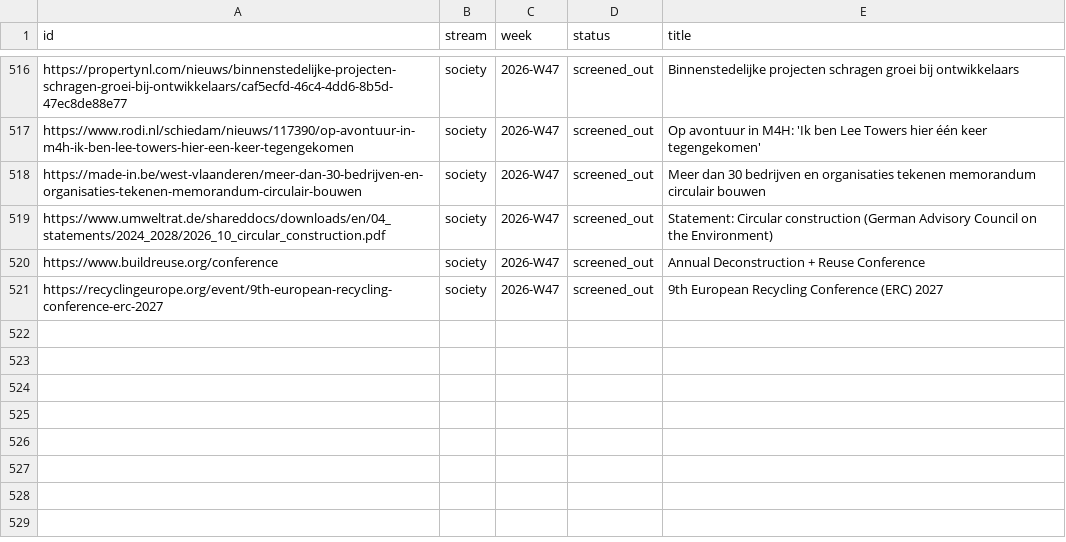
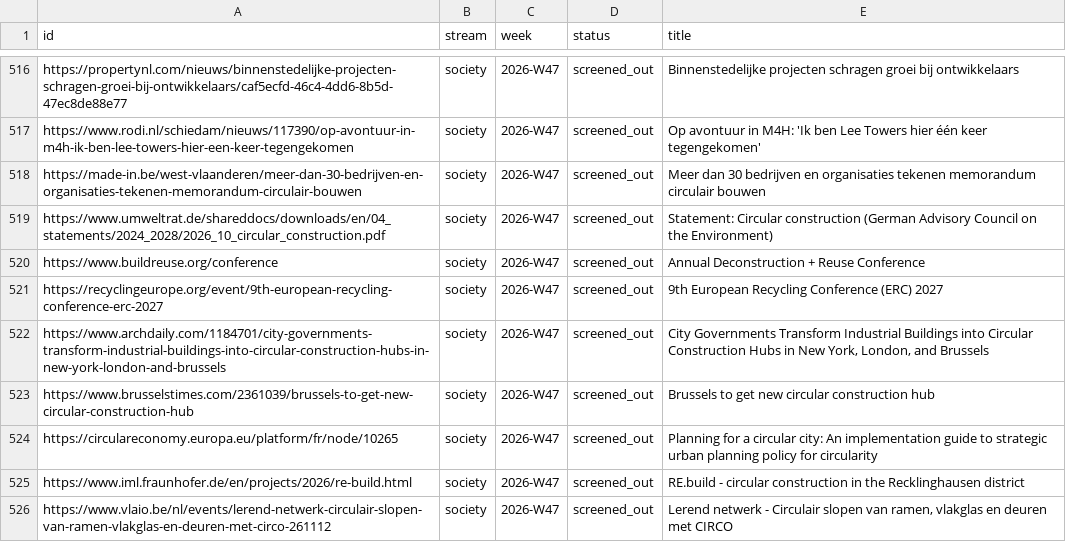
Before and after one commit to fima42/phd-radar, a CSV file: data/seen.csv, drawn as a sheet; only a part is shown, gaps mark what is left out; the diff names each change by its address in the sheet, - before the commit and + after, or states it on an @@ line.

```diff
--- a/data/seen.csv
+++ b/data/seen.csv
+row 522: https://www.archdaily.com/1184701/city-governments-transform-industrial-buildings-into-circular-construction-hubs-in-new-york-london-and-brussels | society | 2026-W47 | screened_out | City Governments Transform Industrial Buildings into Circular Construction Hubs in New York, London, and Brussels
+row 523: https://www.brusselstimes.com/2361039/brussels-to-get-new-circular-construction-hub | society | 2026-W47 | screened_out | Brussels to get new circular construction hub
+row 524: https://circulareconomy.europa.eu/platform/fr/node/10265 | society | 2026-W47 | screened_out | Planning for a circular city: An implementation guide to strategic urban planning policy for circularity
+row 525: https://www.iml.fraunhofer.de/en/projects/2026/re-build.html | society | 2026-W47 | screened_out | RE.build - circular construction in the Recklinghausen district
+row 526: https://www.vlaio.be/nl/events/lerend-netwerk-circulair-slopen-van-ramen-vlakglas-en-deuren-met-circo-261112 | society | 2026-W47 | screened_out | Lerend netwerk - Circulair slopen van ramen, vlakglas en deuren met CIRCO
```
Also changed, not shown: 8 other files.
